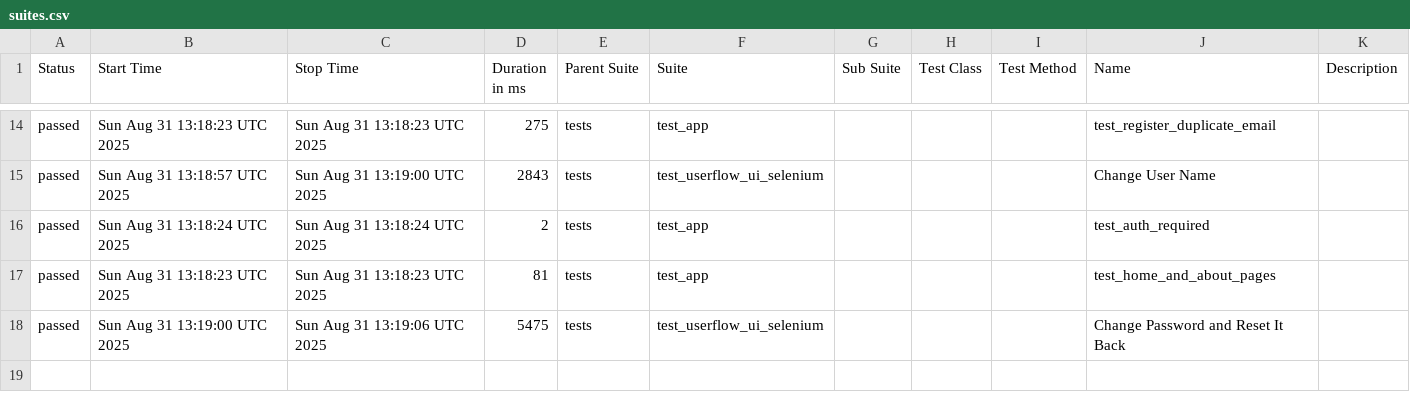
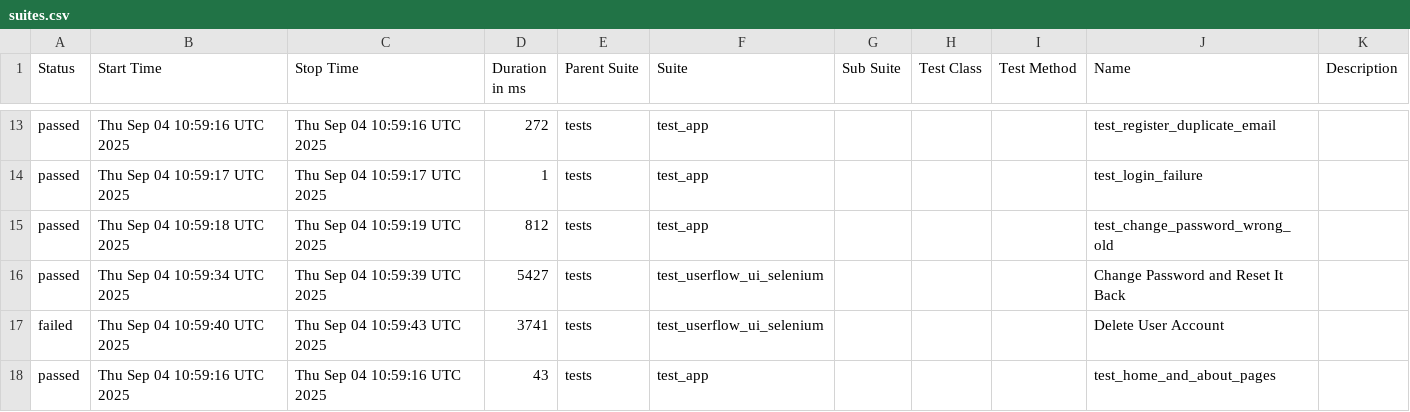
Before and after one commit to KoMa-Git/GithubPortfolio, a CSV file: Flask/data/suites.csv, drawn as a sheet; only a part is shown, gaps mark what is left out; the diff covers the shown part only.

```diff
--- a/Flask/data/suites.csv
+++ b/Flask/data/suites.csv
@@ -14,5 +13,6 @@
-"passed","Sun Aug 31 13:18:23 UTC 2025","Sun Aug 31 13:18:23 UTC 2025","275","tests","test_app","","","","test_register_duplicate_email",""
-"passed","Sun Aug 31 13:18:57 UTC 2025","Sun Aug 31 13:19:00 UTC 2025","2843","tests","test_userflow_ui_selenium","","","","Change User Name",""
-"passed","Sun Aug 31 13:18:24 UTC 2025","Sun Aug 31 13:18:24 UTC 2025","2","tests","test_app","","","","test_auth_required",""
-"passed","Sun Aug 31 13:18:23 UTC 2025","Sun Aug 31 13:18:23 UTC 2025","81","tests","test_app","","","","test_home_and_about_pages",""
-"passed","Sun Aug 31 13:19:00 UTC 2025","Sun Aug 31 13:19:06 UTC 2025","5475","tests","test_userflow_ui_selenium","","","","Change Password and Reset It Back",""
+"passed","Thu Sep 04 10:59:16 UTC 2025","Thu Sep 04 10:59:16 UTC 2025","272","tests","test_app","","","","test_register_duplicate_email",""
+"passed","Thu Sep 04 10:59:17 UTC 2025","Thu Sep 04 10:59:17 UTC 2025","1","tests","test_app","","","","test_login_failure",""
+"passed","Thu Sep 04 10:59:18 UTC 2025","Thu Sep 04 10:59:19 UTC 2025","812","tests","test_app","","","","test_change_password_wrong_old",""
+"passed","Thu Sep 04 10:59:34 UTC 2025","Thu Sep 04 10:59:39 UTC 2025","5427","tests","test_userflow_ui_selenium","","","","Change Password and Reset It Back",""
+"failed","Thu Sep 04 10:59:40 UTC 2025","Thu Sep 04 10:59:43 UTC 2025","3741","tests","test_userflow_ui_selenium","","","","Delete User Account",""
+"passed","Thu Sep 04 10:59:16 UTC 2025","Thu Sep 04 10:59:16 UTC 2025","43","tests","test_app","","","","test_home_and_about_pages",""
```
Also changed, not shown: 3 added rows, 4 removed rows and 25 edited cells elsewhere in this file, 39 other files.
